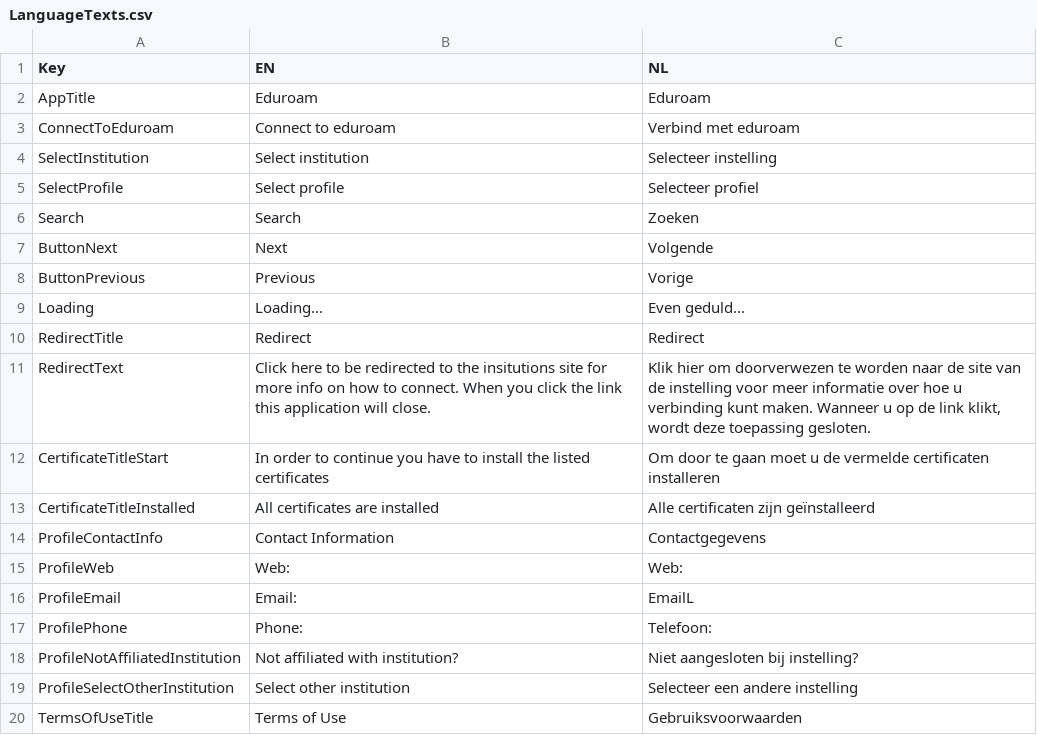
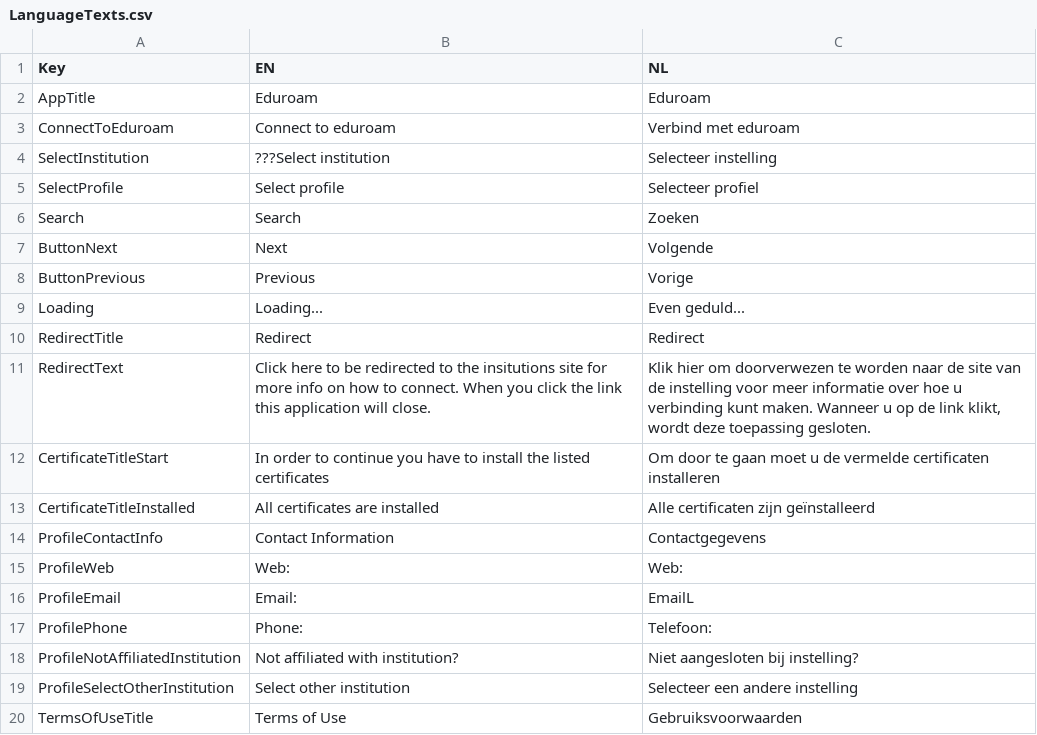
Before and after one commit to geteduroam/windows-app, a CSV file: App.Library/Language/LanguageTexts.csv, drawn as a sheet.

```diff
--- a/App.Library/Language/LanguageTexts.csv
+++ b/App.Library/Language/LanguageTexts.csv
@@ -3,3 +3,3 @@ AppTitle;Eduroam;Eduroam
 ConnectToEduroam;Connect to eduroam;Verbind met eduroam
-SelectInstitution;Select institution;Selecteer instelling
+SelectInstitution;???Select institution;Selecteer instelling
 SelectProfile;Select profile;Selecteer profiel
```
Also changed, not shown: 42 other files.
